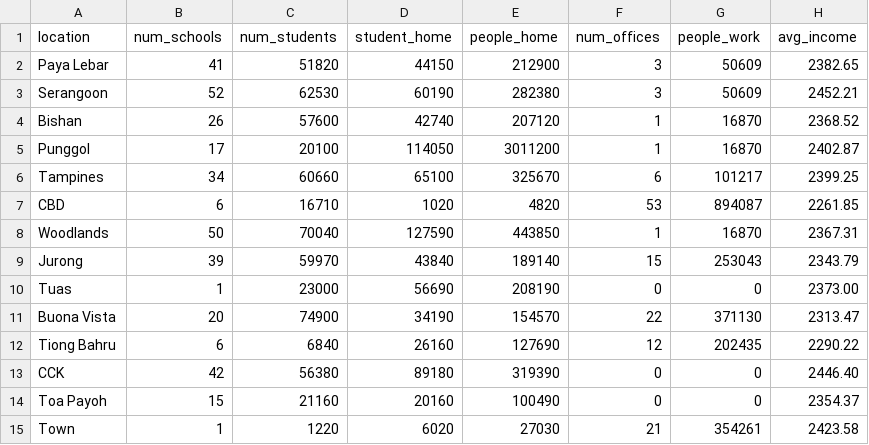
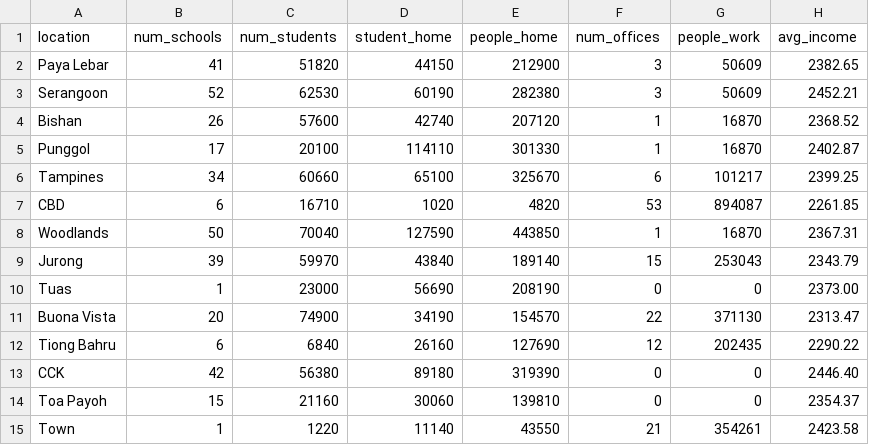
Before and after one commit to reoneo97/transport-abm, a CSV file: data/locations_data.csv, drawn as a sheet.

Commit message:
Update locations_data.csv

```diff
--- a/data/locations_data.csv
+++ b/data/locations_data.csv
@@ -4,3 +4,3 @@ Serangoon,52,62530,60190,282380,3,50609,2452.21
 Bishan,26,57600,42740,207120,1,16870,2368.52
-Punggol,17,20100,114050,3011200,1,16870,2402.87
+Punggol,17,20100,114110,301330,1,16870,2402.87
 Tampines,34,60660,65100,325670,6,101217,2399.25
@@ -13,3 +13,3 @@ Tiong Bahru,6,6840,26160,127690,12,202435,2290.22
 CCK,42,56380,89180,319390,0,0,2446.40
-Toa Payoh,15,21160,20160,100490,0,0,2354.37
-Town,1,1220,6020,27030,21,354261,2423.58
+Toa Payoh,15,21160,30060,139810,0,0,2354.37
+Town,1,1220,11140,43550,21,354261,2423.58
```
